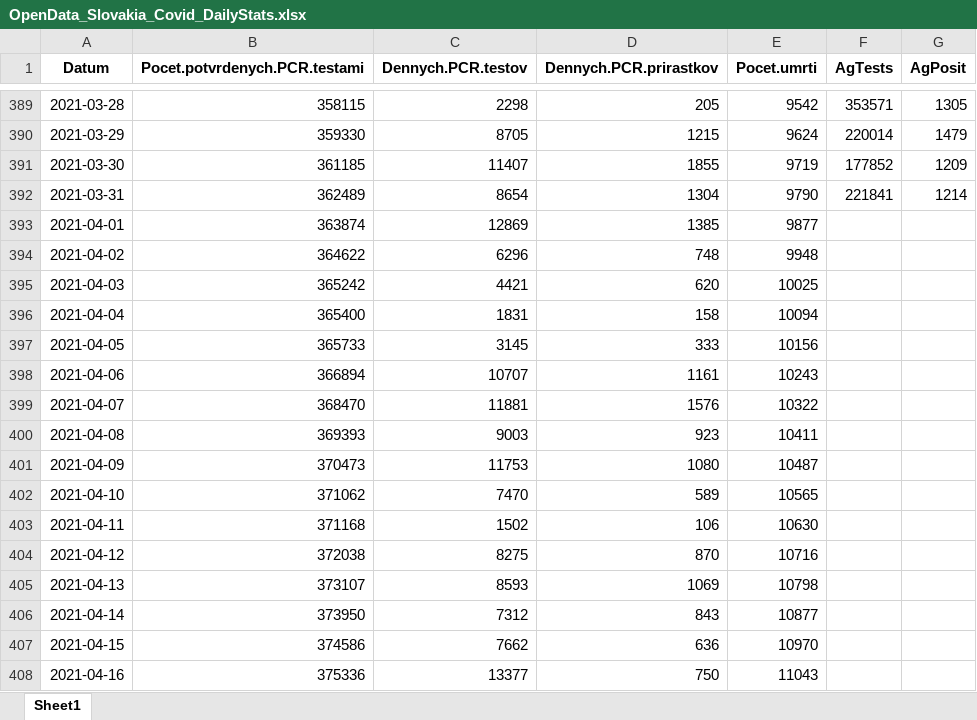
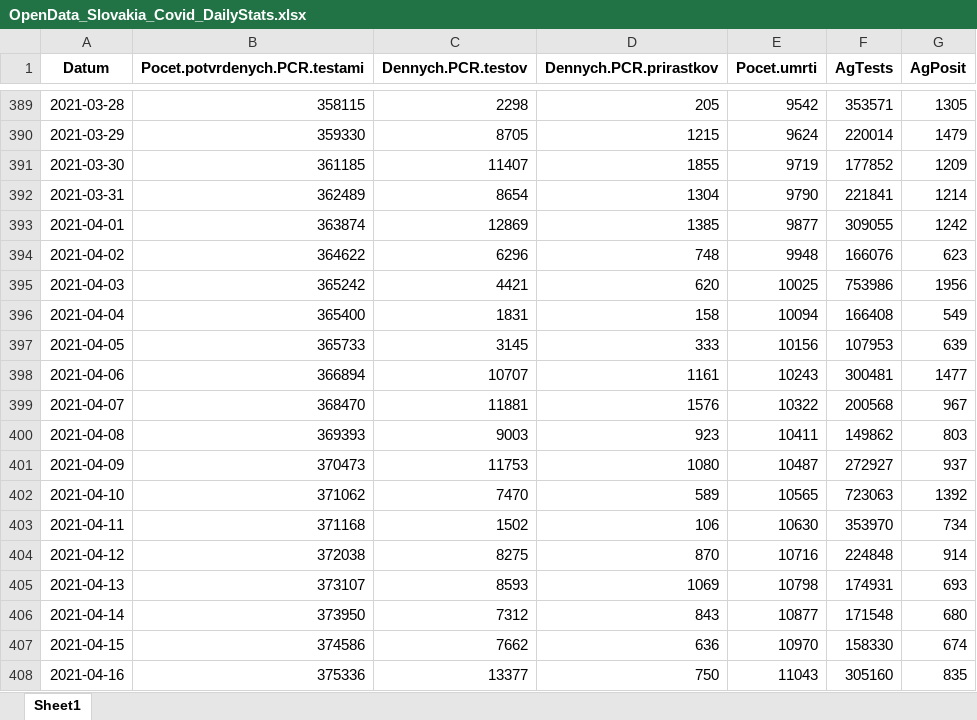
Before and after one commit to Institut-zdravotnych-analyz/covid19-data, an Excel workbook: DailyStats/OpenData_Slovakia_Covid_DailyStats.xlsx, sheet Sheet1, drawn as a sheet; only a part is shown, gaps mark what is left out; values as stored, in another font and other column widths than the file's, no borders; the diff covers the shown part only; the diff names each change by its address in the sheet, - before the commit and + after, or states it on an @@ line.

```diff
--- a/DailyStats/OpenData_Slovakia_Covid_DailyStats.xlsx (sheet Sheet1)
+++ b/DailyStats/OpenData_Slovakia_Covid_DailyStats.xlsx (sheet Sheet1)
-F393 (AgTests): (empty)
+F393 (AgTests): 309055
-G393 (AgPosit): (empty)
+G393 (AgPosit): 1242
-F394 (AgTests): (empty)
+F394 (AgTests): 166076
-G394 (AgPosit): (empty)
+G394 (AgPosit): 623
-F395 (AgTests): (empty)
+F395 (AgTests): 753986
-G395 (AgPosit): (empty)
+G395 (AgPosit): 1956
-F396 (AgTests): (empty)
+F396 (AgTests): 166408
-G396 (AgPosit): (empty)
+G396 (AgPosit): 549
-F397 (AgTests): (empty)
+F397 (AgTests): 107953
-G397 (AgPosit): (empty)
+G397 (AgPosit): 639
-F398 (AgTests): (empty)
+F398 (AgTests): 300481
-G398 (AgPosit): (empty)
+G398 (AgPosit): 1477
-F399 (AgTests): (empty)
+F399 (AgTests): 200568
-G399 (AgPosit): (empty)
+G399 (AgPosit): 967
-F400 (AgTests): (empty)
+F400 (AgTests): 149862
-G400 (AgPosit): (empty)
+G400 (AgPosit): 803
-F401 (AgTests): (empty)
+F401 (AgTests): 272927
-G401 (AgPosit): (empty)
+G401 (AgPosit): 937
-F402 (AgTests): (empty)
+F402 (AgTests): 723063
-G402 (AgPosit): (empty)
+G402 (AgPosit): 1392
-F403 (AgTests): (empty)
+F403 (AgTests): 353970
-G403 (AgPosit): (empty)
+G403 (AgPosit): 734
-F404 (AgTests): (empty)
+F404 (AgTests): 224848
-G404 (AgPosit): (empty)
+G404 (AgPosit): 914
-F405 (AgTests): (empty)
+F405 (AgTests): 174931
-G405 (AgPosit): (empty)
+G405 (AgPosit): 693
-F406 (AgTests): (empty)
+F406 (AgTests): 171548
-G406 (AgPosit): (empty)
+G406 (AgPosit): 680
-F407 (AgTests): (empty)
+F407 (AgTests): 158330
-G407 (AgPosit): (empty)
+G407 (AgPosit): 674
-F408 (AgTests): (empty)
+F408 (AgTests): 305160
-G408 (AgPosit): (empty)
+G408 (AgPosit): 835
```
Also changed, not shown: 3 added rows and 180 edited cells elsewhere in this sheet, AG_Tests/OpenData_Slovakia_Covid_AgTests_District.xlsx, PCR_Tests/OpenData_Slovakia_Covid_PositiveTests_District.xlsx, 14 other files.
